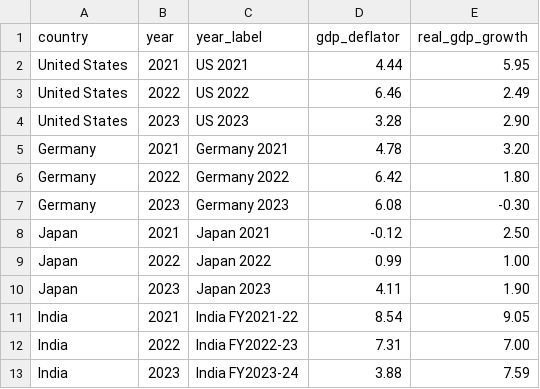
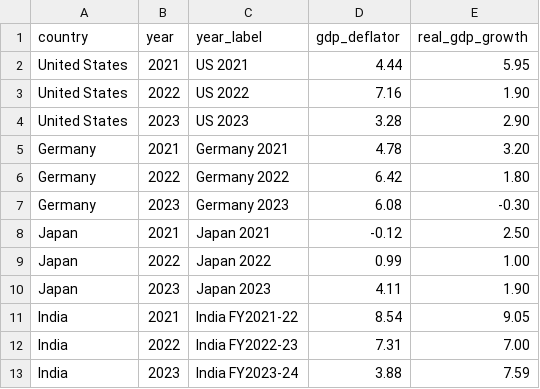
Before and after one commit to tejnanichandan-ctrl/gdp-growth-visualization, a CSV file: data/deflator_vs_realgrowth.csv, drawn as a sheet.

```diff
--- a/data/deflator_vs_realgrowth.csv
+++ b/data/deflator_vs_realgrowth.csv
@@ -2,3 +2,3 @@ country,year,year_label,gdp_deflator,real_gdp_growth
 United States,2021,US 2021,4.44,5.95
-United States,2022,US 2022,6.46,2.49
+United States,2022,US 2022,7.16,1.90
 United States,2023,US 2023,3.28,2.90
```
Also changed, not shown: data/contribution_to_growth.csv, data/deflator_cpi.csv, 24 other files.
